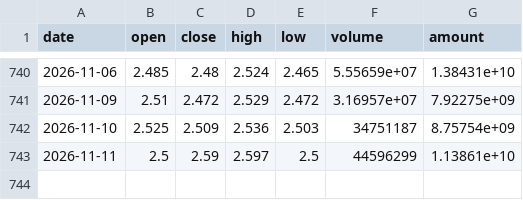
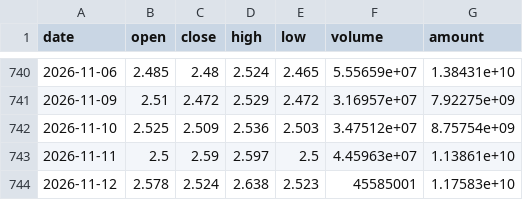
Before and after one commit to zhangxuegel/finance-agent, a CSV file: data/live/159915.csv, drawn as a sheet; only a part is shown, gaps mark what is left out.

```diff
--- a/data/live/159915.csv
+++ b/data/live/159915.csv
@@ -741,3 +741,4 @@ date,open,close,high,low,volume,amount
 2026-11-09,2.51,2.472,2.529,2.472,3.16957e+07,7.92275e+09
-2026-11-10,2.525,2.509,2.536,2.503,34751187,8.75754e+09
-2026-11-11,2.5,2.59,2.597,2.5,44596299,1.13861e+10
+2026-11-10,2.525,2.509,2.536,2.503,3.47512e+07,8.75754e+09
+2026-11-11,2.5,2.59,2.597,2.5,4.45963e+07,1.13861e+10
+2026-11-12,2.578,2.524,2.638,2.523,45585001,1.17583e+10
```
Also changed, not shown: data/159915.csv, data/511990.csv, 25 other files.
